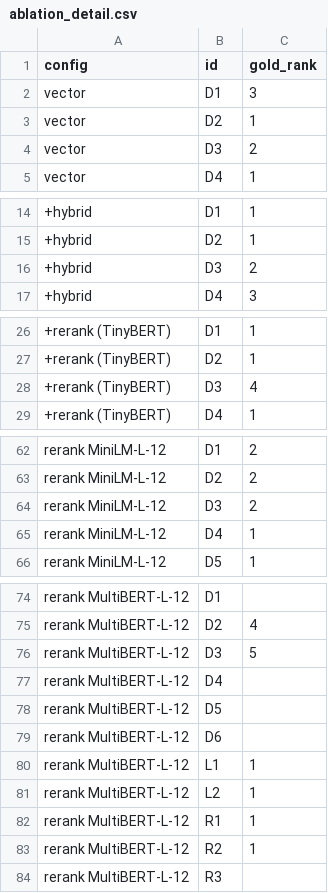
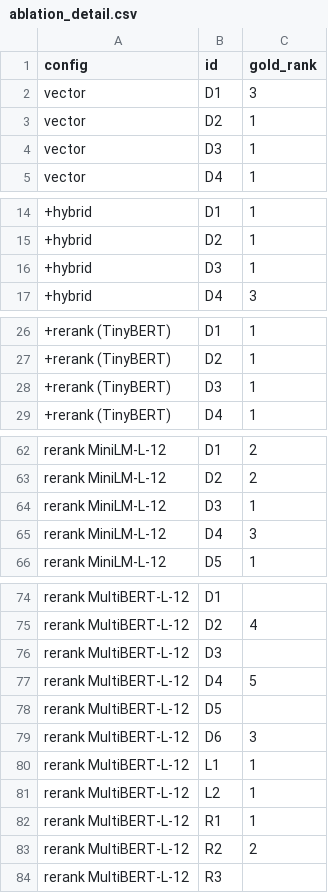
Before and after one commit to Adra642/Proyecto-IA, a CSV file: rag_project/eval/ablation_detail.csv, drawn as a sheet; only a part is shown, gaps mark what is left out; the diff covers the shown part only; the diff names each change by its address in the sheet, - before the commit and + after, or states it on an @@ line.

```diff
--- a/rag_project/eval/ablation_detail.csv
+++ b/rag_project/eval/ablation_detail.csv
-C4 (gold_rank): 2
+C4 (gold_rank): 1
-C16 (gold_rank): 2
+C16 (gold_rank): 1
-C28 (gold_rank): 4
+C28 (gold_rank): 1
-C64 (gold_rank): 2
+C64 (gold_rank): 1
-C65 (gold_rank): 1
+C65 (gold_rank): 3
-C76 (gold_rank): 5
+C76 (gold_rank): (empty)
-C77 (gold_rank): (empty)
+C77 (gold_rank): 5
-C79 (gold_rank): (empty)
+C79 (gold_rank): 3
-C83 (gold_rank): 1
+C83 (gold_rank): 2
```
Also changed, not shown: 2 edited cells elsewhere in this file, rag_project/eval/ablation.csv, rag_project/eval/auto_scores.csv, 35 other files.
